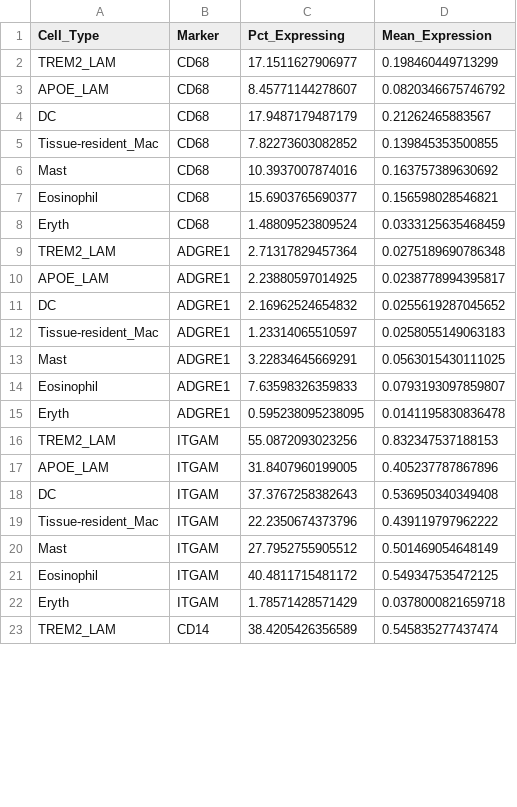
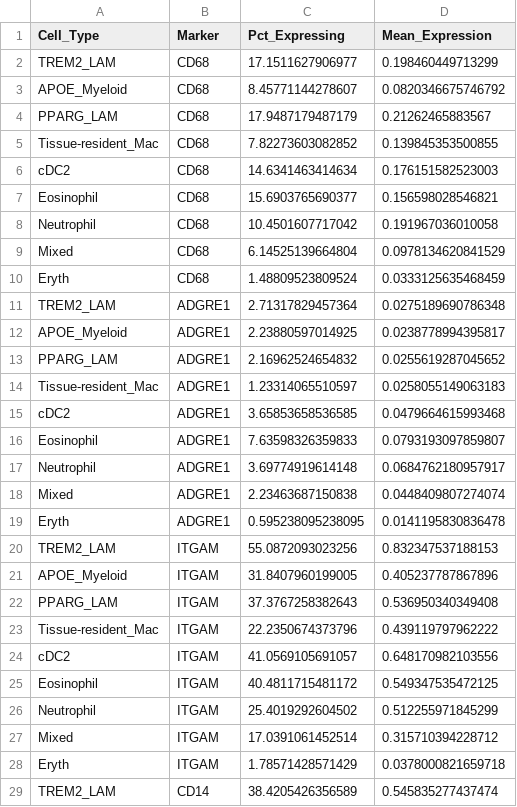
Before and after one commit to h4rvey-g/AML, a CSV file: results/109.paper/Fig3/myeloid_marker_statistics.csv, drawn as a sheet; only a part is shown; the diff covers the shown part only.

Commit message:
Another myeloid

```diff
--- a/results/109.paper/Fig3/myeloid_marker_statistics.csv
+++ b/results/109.paper/Fig3/myeloid_marker_statistics.csv
@@ -2,21 +2,27 @@
 "TREM2_LAM","CD68",17.1511627906977,0.198460449713299
-"APOE_LAM","CD68",8.45771144278607,0.0820346675746792
-"DC","CD68",17.9487179487179,0.21262465883567
+"APOE_Myeloid","CD68",8.45771144278607,0.0820346675746792
+"PPARG_LAM","CD68",17.9487179487179,0.21262465883567
 "Tissue-resident_Mac","CD68",7.82273603082852,0.139845353500855
-"Mast","CD68",10.3937007874016,0.163757389630692
+"cDC2","CD68",14.6341463414634,0.176151582523003
 "Eosinophil","CD68",15.6903765690377,0.156598028546821
+"Neutrophil","CD68",10.4501607717042,0.191967036010058
+"Mixed","CD68",6.14525139664804,0.0978134620841529
 "Eryth","CD68",1.48809523809524,0.0333125635468459
 "TREM2_LAM","ADGRE1",2.71317829457364,0.0275189690786348
-"APOE_LAM","ADGRE1",2.23880597014925,0.0238778994395817
-"DC","ADGRE1",2.16962524654832,0.0255619287045652
+"APOE_Myeloid","ADGRE1",2.23880597014925,0.0238778994395817
+"PPARG_LAM","ADGRE1",2.16962524654832,0.0255619287045652
 "Tissue-resident_Mac","ADGRE1",1.23314065510597,0.0258055149063183
-"Mast","ADGRE1",3.22834645669291,0.0563015430111025
+"cDC2","ADGRE1",3.65853658536585,0.0479664615993468
 "Eosinophil","ADGRE1",7.63598326359833,0.0793193097859807
+"Neutrophil","ADGRE1",3.69774919614148,0.0684762180957917
+"Mixed","ADGRE1",2.23463687150838,0.0448409807274074
 "Eryth","ADGRE1",0.595238095238095,0.0141195830836478
 "TREM2_LAM","ITGAM",55.0872093023256,0.832347537188153
-"APOE_LAM","ITGAM",31.8407960199005,0.405237787867896
-"DC","ITGAM",37.3767258382643,0.536950340349408
+"APOE_Myeloid","ITGAM",31.8407960199005,0.405237787867896
+"PPARG_LAM","ITGAM",37.3767258382643,0.536950340349408
 "Tissue-resident_Mac","ITGAM",22.2350674373796,0.439119797962222
-"Mast","ITGAM",27.7952755905512,0.501469054648149
+"cDC2","ITGAM",41.0569105691057,0.648170982103556
 "Eosinophil","ITGAM",40.4811715481172,0.549347535472125
+"Neutrophil","ITGAM",25.4019292604502,0.512255971845299
+"Mixed","ITGAM",17.0391061452514,0.315710394228712
 "Eryth","ITGAM",1.78571428571429,0.0378000821659718
```
Also changed, not shown: 18 added rows, 6 removed rows and 12 edited cells elsewhere in this file, results/107.myeloid/immune_subcluster_expression.tsv, results/107.myeloid/myeloid_DEG/APOE-LAM_vs_rest_DEG.tsv, 28 other files.
